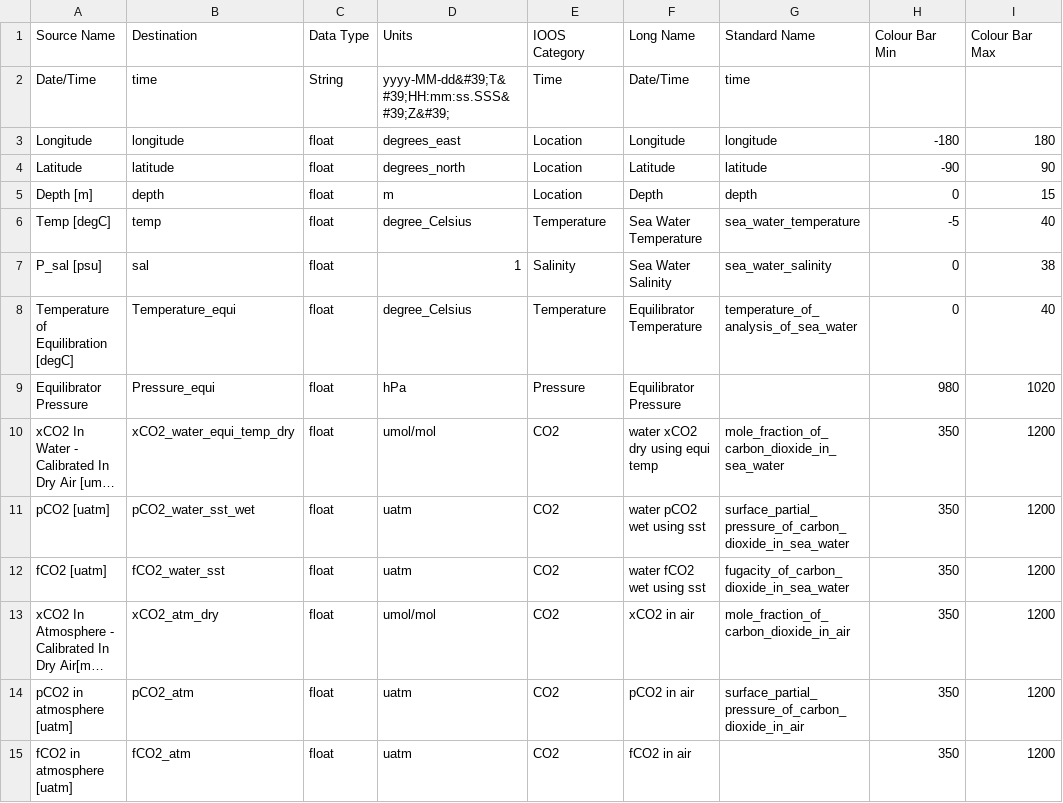
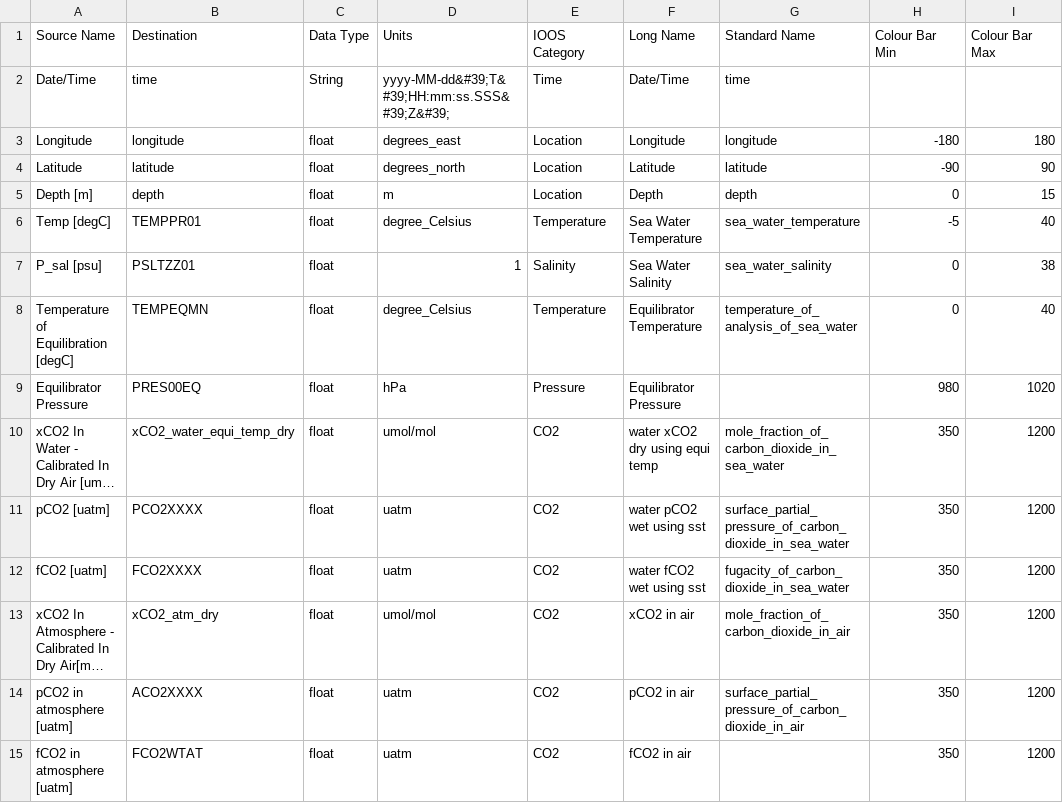
Before and after one commit to squaregoldfish/icos-erddap, a CSV file: erddap_transfer/erddap/soop_variables.csv, drawn as a sheet; only a part is shown; long unchanged cells end in …; the diff names each change by its address in the sheet, - before the commit and + after, or states it on an @@ line.

Commit message:
Use P01 for column names

```diff
--- a/erddap_transfer/erddap/soop_variables.csv
+++ b/erddap_transfer/erddap/soop_variables.csv
-B6 (Destination): temp
+B6 (Destination): TEMPPR01
-B7 (Destination): sal
+B7 (Destination): PSLTZZ01
-B8 (Destination): Temperature_equi
+B8 (Destination): TEMPEQMN
-B9 (Destination): Pressure_equi
+B9 (Destination): PRES00EQ
-B11 (Destination): pCO2_water_sst_wet
+B11 (Destination): PCO2XXXX
-B12 (Destination): fCO2_water_sst
+B12 (Destination): FCO2XXXX
-B14 (Destination): pCO2_atm
+B14 (Destination): ACO2XXXX
-B15 (Destination): fCO2_atm
+B15 (Destination): FCO2WTAT
```
Also changed, not shown: erddap_transfer/erddap/fos_variables.csv, 2 other files.
